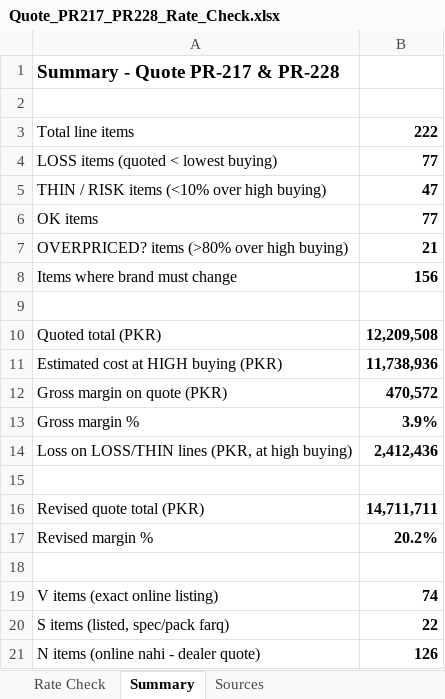
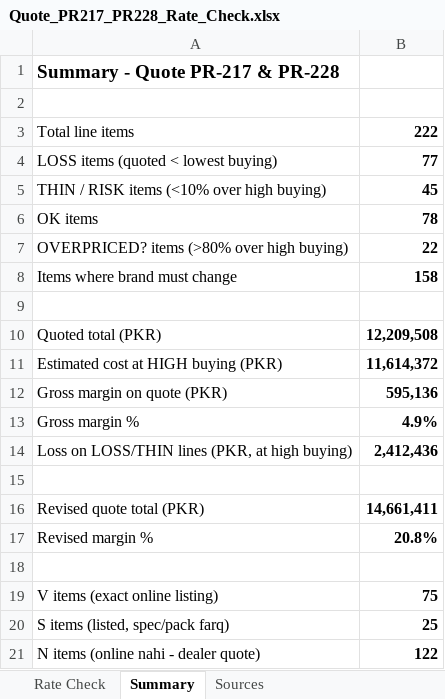
Before and after one commit to zidanefinance-bot/hassan, an Excel workbook: quotes/PR-217-228/Quote_PR217_PR228_Rate_Check.xlsx, sheet Summary, drawn as a sheet; values as stored, in another font and other column widths than the file's, no borders; the diff names each change by its address in the sheet, - before the commit and + after, or states it on an @@ line.

```diff
--- a/quotes/PR-217-228/Quote_PR217_PR228_Rate_Check.xlsx (sheet Summary)
+++ b/quotes/PR-217-228/Quote_PR217_PR228_Rate_Check.xlsx (sheet Summary)
-B5: 47
+B5: 45
-B6: 77
+B6: 78
-B7: 21
+B7: 22
-B8: 156
+B8: 158
-B11: 11,738,936
+B11: 11,614,372
-B12: 470,572
+B12: 595,136
-B13: 3.9%
+B13: 4.9%
-B16: 14,711,711
+B16: 14,661,411
-B17: 20.2%
+B17: 20.8%
-B19: 74
+B19: 75
-B20: 22
+B20: 25
-B21: 126
+B21: 122
```
Also changed, not shown: sheet Rate Check, quotes/PR-217-228/RFQ_PR217_PR228.xlsx, quotes/PR-217-228/Rates_Needed_PR217_PR228.xlsx, 5 other files.
